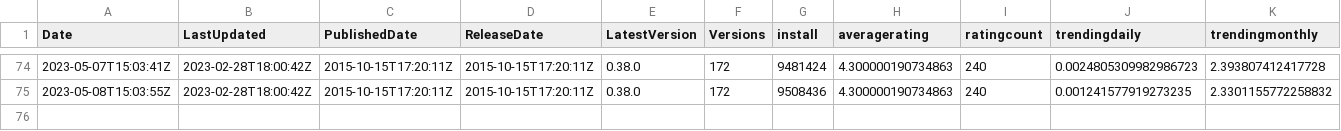
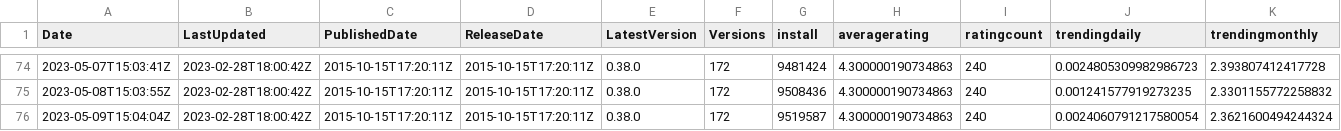
Before and after one commit to hyangah/vscode-go-stats, a CSV file: data/vscode_marketplace.csv, drawn as a sheet; only a part is shown, gaps mark what is left out; rows hold the shown columns only; the diff names each change by its address in the sheet, - before the commit and + after, or states it on an @@ line.

```diff
--- a/data/vscode_marketplace.csv
+++ b/data/vscode_marketplace.csv
+row 76: 2023-05-09T15:04:04Z | 2023-02-28T18:00:42Z | 2015-10-15T17:20:11Z | 2015-10-15T17:20:11Z | 0.38.0 | 172 | 9519587 | 4.300000190734863 | 240 | 0.0024060791217580054 | 2.3621600494244324
```
